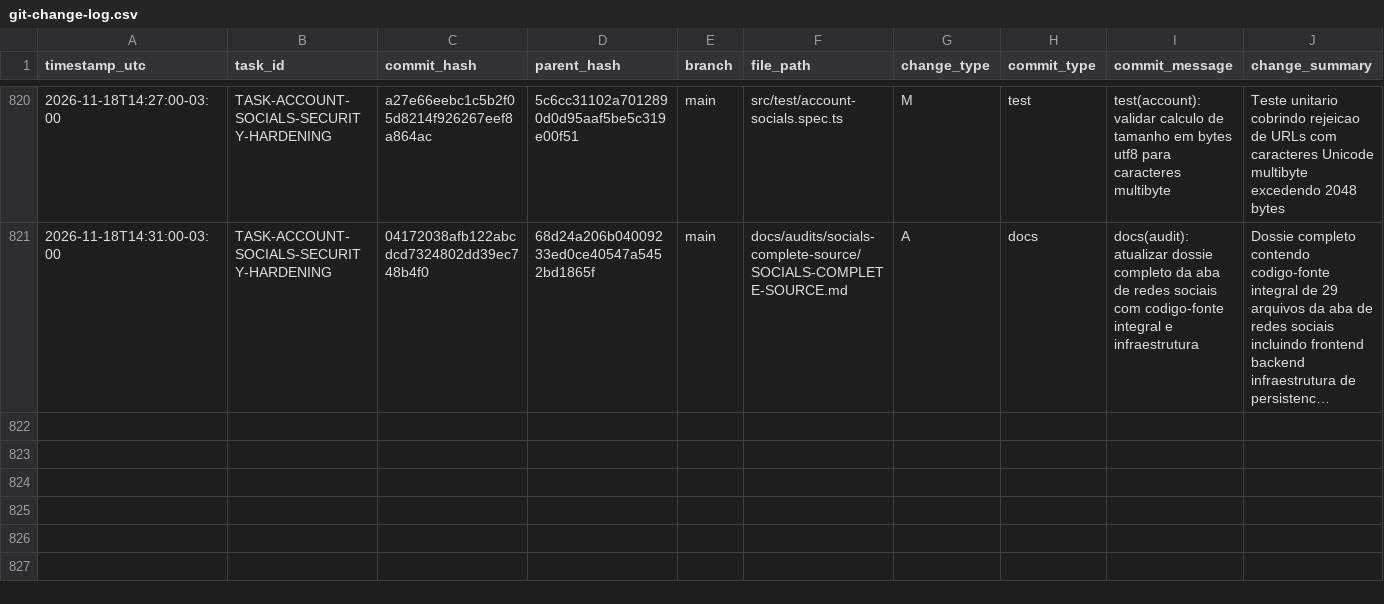
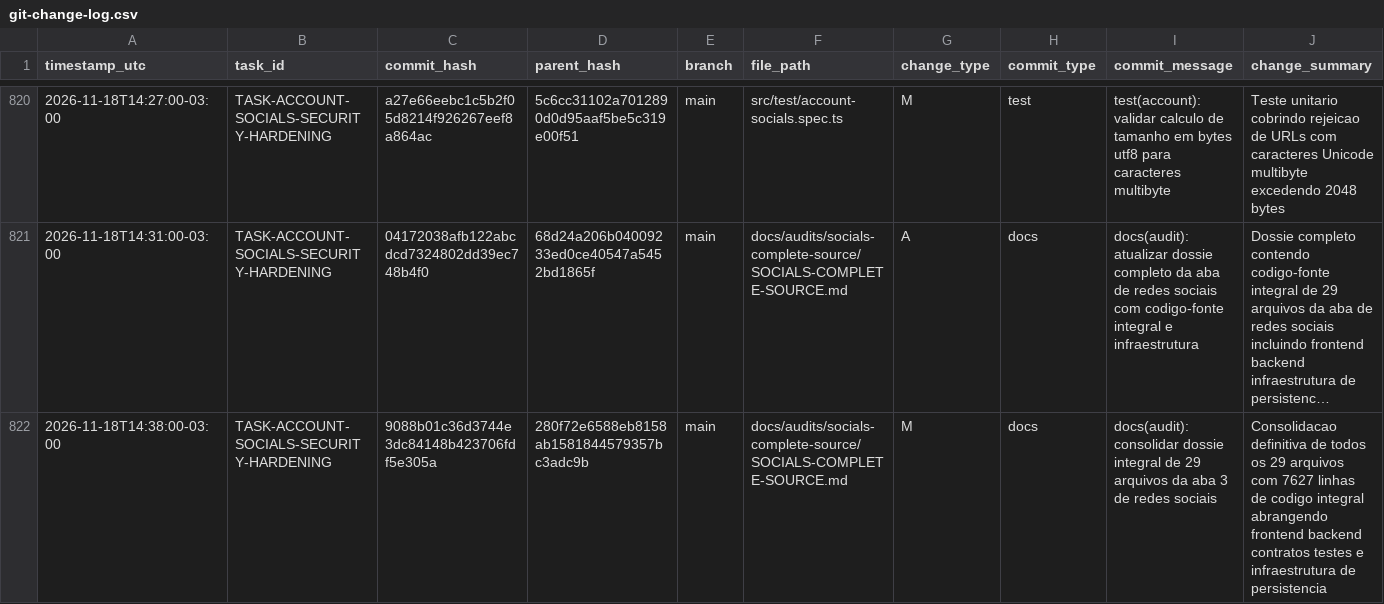
Before and after one commit to ASPPIBRA-DAO/DevOS-Desktop, a CSV file: audit/git-change-log.csv, drawn as a sheet; only a part is shown, gaps mark what is left out; long unchanged cells end in …; rows hold the shown columns only; the diff names each change by its address in the sheet, - before the commit and + after, or states it on an @@ line.

Commit message:
docs(audit): registrar transacao de consolidacao do dossie integral em git-change-log.csv

```diff
--- a/audit/git-change-log.csv
+++ b/audit/git-change-log.csv
+row 822: 2026-11-18T14:38:00-03:00 | TASK-ACCOUNT-SOCIALS-SECURITY-HARDENING | 9088b01c36d3744e3dc84148b423706fdf5e305a | 280f72e6588eb8158ab1581844579357bc3adc9b | main | docs/audits/socials-complete-source/SOCIALS-COMPLETE-SOURCE.md | M | docs | docs(audit): consolidar dossie integral de 29 arquivos da aba 3 de redes sociais | Consolidacao definitiva de todos os 29 arquivos com 7627 linhas de codigo integral abrangendo frontend backend contratos testes e infraestrutura de persistencia
```
